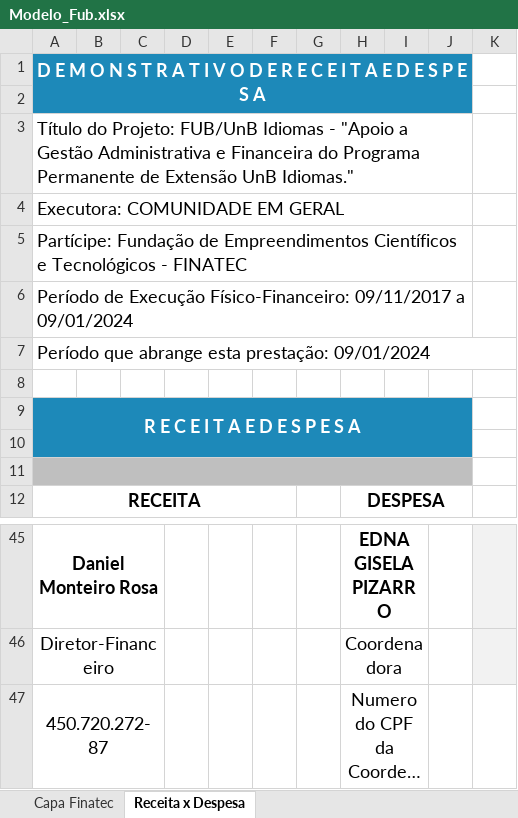
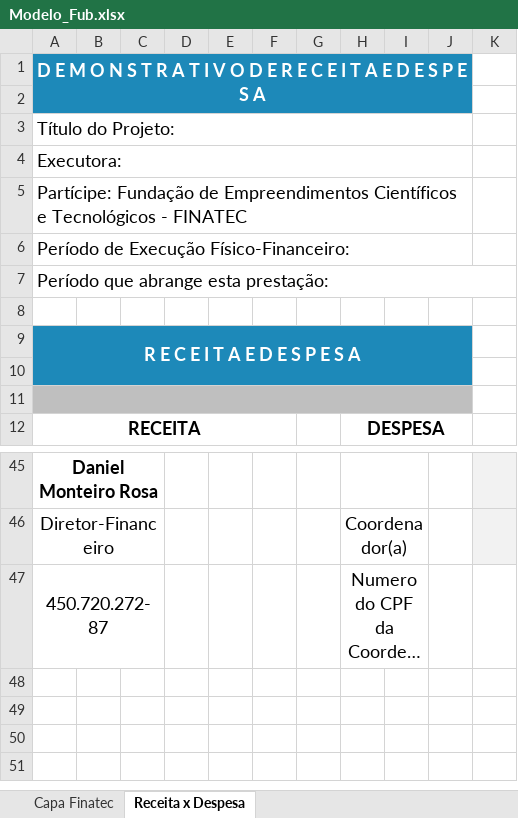
Before and after one commit to ResidenciaTICBrisa/05_PipelineFinatec, an Excel workbook: planilhas/Modelo_Fub.xlsx, sheet Receita x Despesa, drawn as a sheet; only a part is shown, gaps mark what is left out; long unchanged cells end in …; values as stored, in another font and other column widths than the file's, no borders; the diff covers the shown part only; the diff names each change by its address in the sheet, - before the commit and + after, or states it on an @@ line.

```diff
--- a/planilhas/Modelo_Fub.xlsx (sheet Receita x Despesa)
+++ b/planilhas/Modelo_Fub.xlsx (sheet Receita x Despesa)
-A3: …do Projeto: FUB/UnB Idiomas - "Apoio a Gestão Administrativa e Financeira do Programa Permanente de Extensão UnB Idiomas."
+A3: …do Projeto:
-A4: Executora: COMUNIDADE EM GERAL
+A4: Executora:
-A6: …Execução Físico-Financeiro: 09/11/2017 a 09/01/2024
+A6: …Execução Físico-Financeiro:
-A7: Período que abrange esta prestação: 09/01/2024
+A7: Período que abrange esta prestação:
-H45: EDNA GISELA PIZARRO
+H45: (empty)
-H46: Coordenadora
+H46: Coordenador(a)
```
Also changed, not shown: 21 added rows, 21 removed rows, 2 moved rows, 3 edited cells, cell formats and merged cells elsewhere in this sheet, planilhas/ModeloFUNDEP.xlsx, 4 other files.
